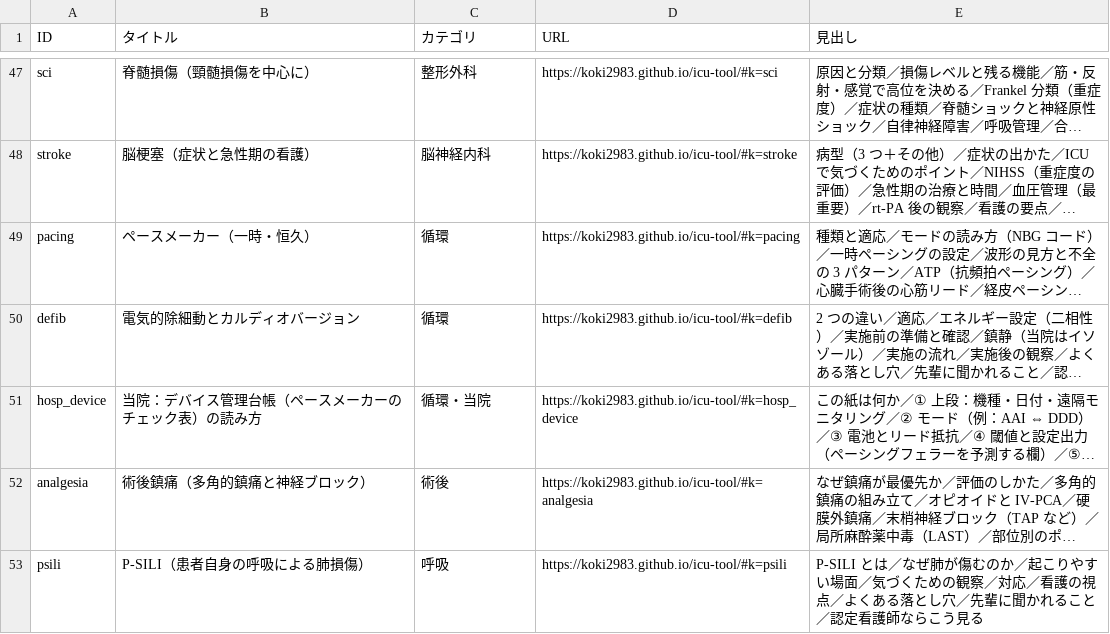
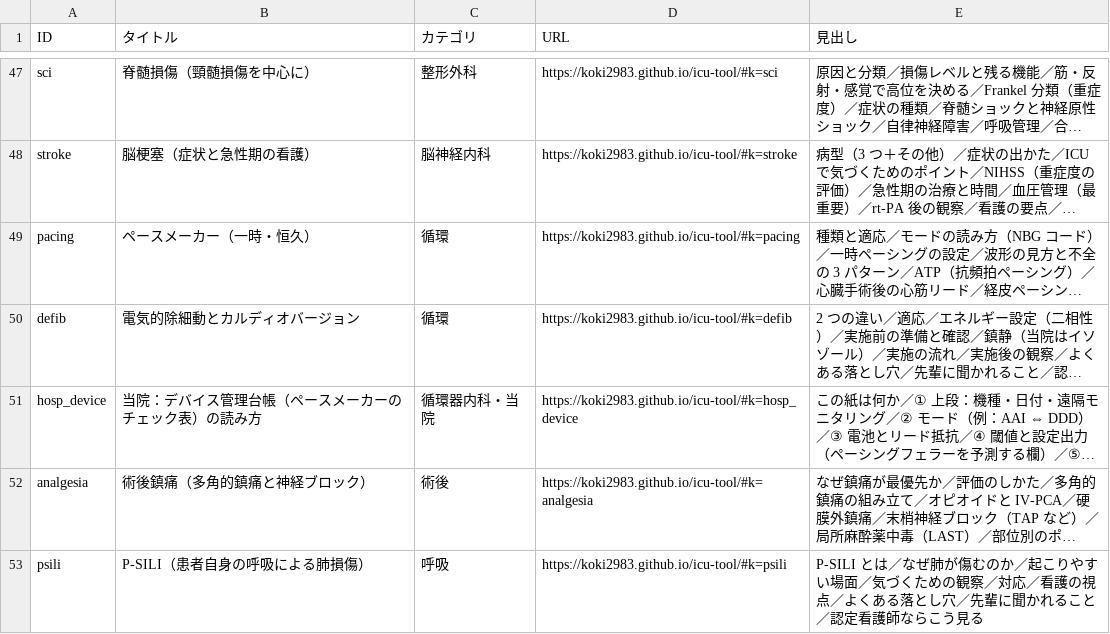
Before and after one commit to koki2983/icu-tool, a CSV file: 知識ID一覧.csv, drawn as a sheet; only a part is shown, gaps mark what is left out; long unchanged cells end in …; the diff names each change by its address in the sheet, - before the commit and + after, or states it on an @@ line.

```diff
--- a/知識ID一覧.csv
+++ b/知識ID一覧.csv
-C51 (カテゴリ): 循環・当院
+C51 (カテゴリ): 循環器内科・当院
```
Also changed, not shown: 2 other files.
